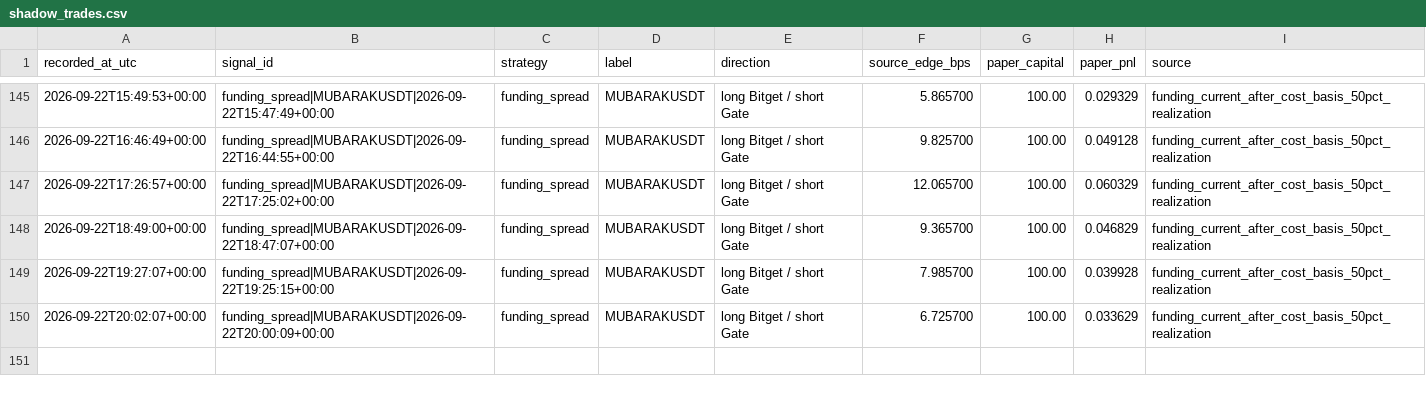
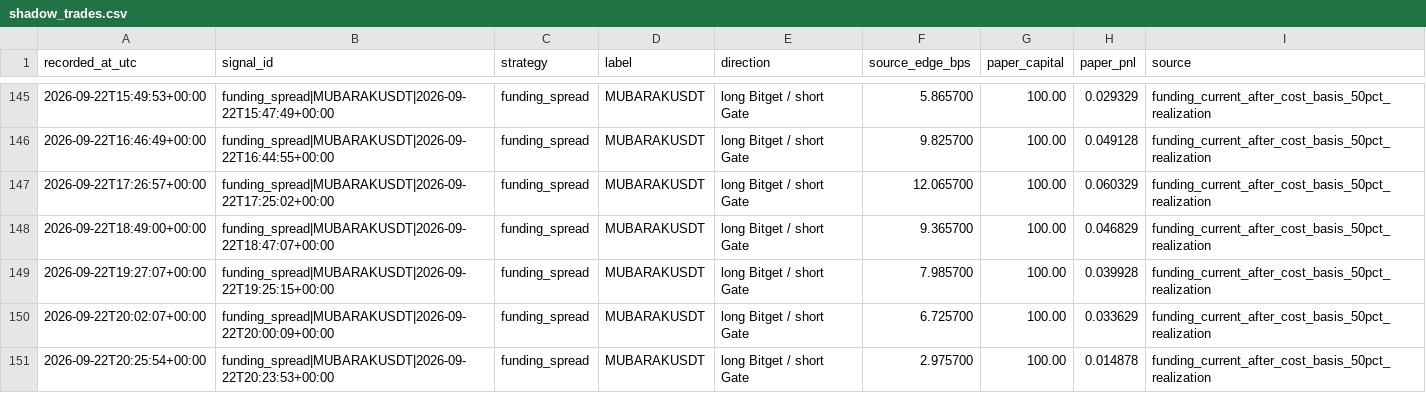
Before and after one commit to arsider-hash/arsider, a CSV file: arbbot/data/shadow_trades.csv, drawn as a sheet; only a part is shown, gaps mark what is left out; the diff names each change by its address in the sheet, - before the commit and + after, or states it on an @@ line.

```diff
--- a/arbbot/data/shadow_trades.csv
+++ b/arbbot/data/shadow_trades.csv
+row 151: 2026-09-22T20:25:54+00:00 | funding_spread|MUBARAKUSDT|2026-09-22T20:23:53+00:00 | funding_spread | MUBARAKUSDT | long Bitget / short Gate | 2.975700 | 100.00 | 0.014878 | funding_current_after_cost_basis_50pct_realization
```
Also changed, not shown: arbbot/data/history.csv, arbbot/data/market_history.csv, 23 other files.
